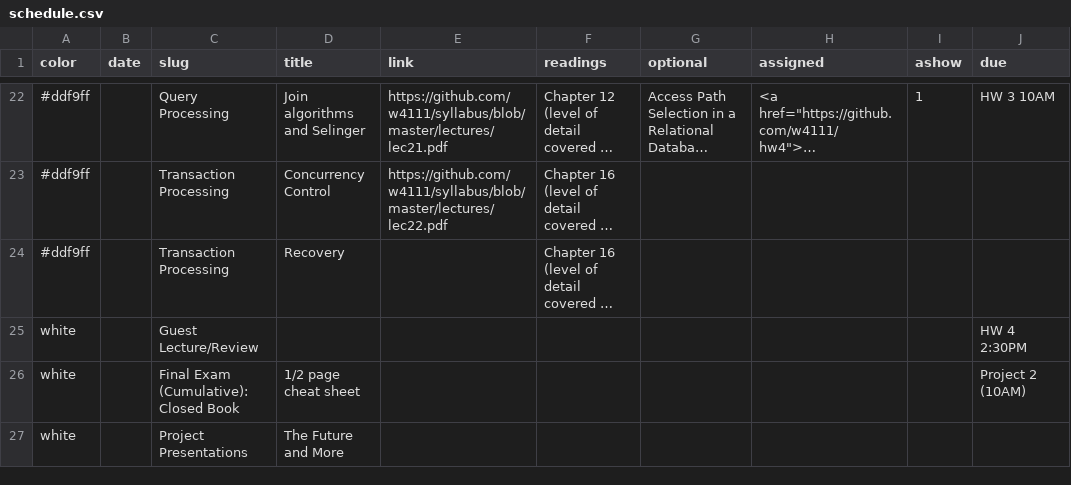
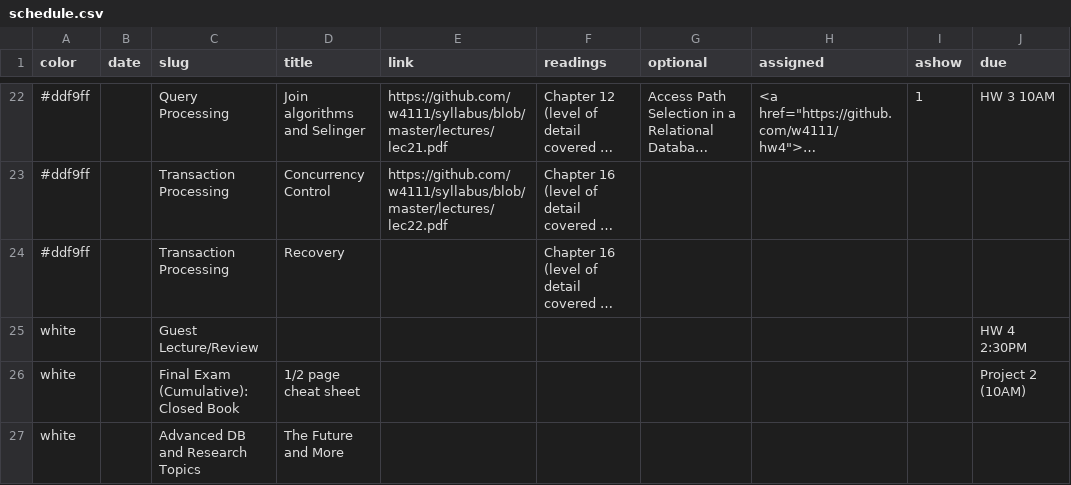
Before and after one commit to tsellam/syllabus, a CSV file: schedule.csv, drawn as a sheet; only a part is shown, gaps mark what is left out; long unchanged cells end in …; the diff names each change by its address in the sheet, - before the commit and + after, or states it on an @@ line.

Commit message:
updated website

```diff
--- a/schedule.csv
+++ b/schedule.csv
-C27 (slug): Project Presentations
+C27 (slug): Advanced DB and Research Topics
```
